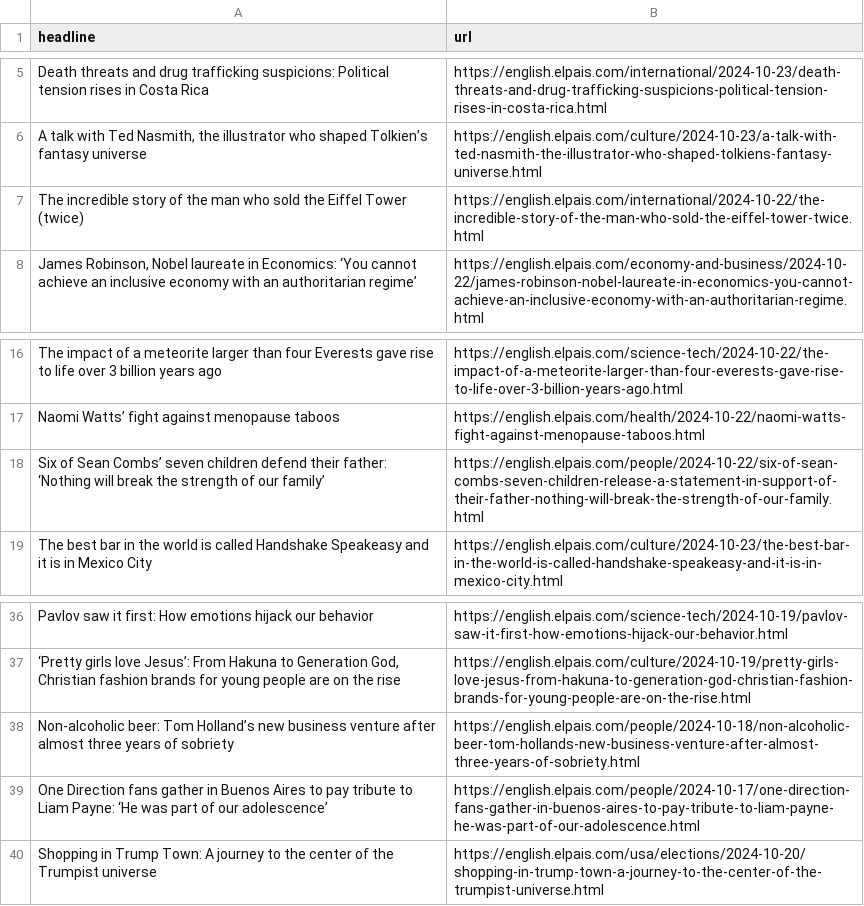
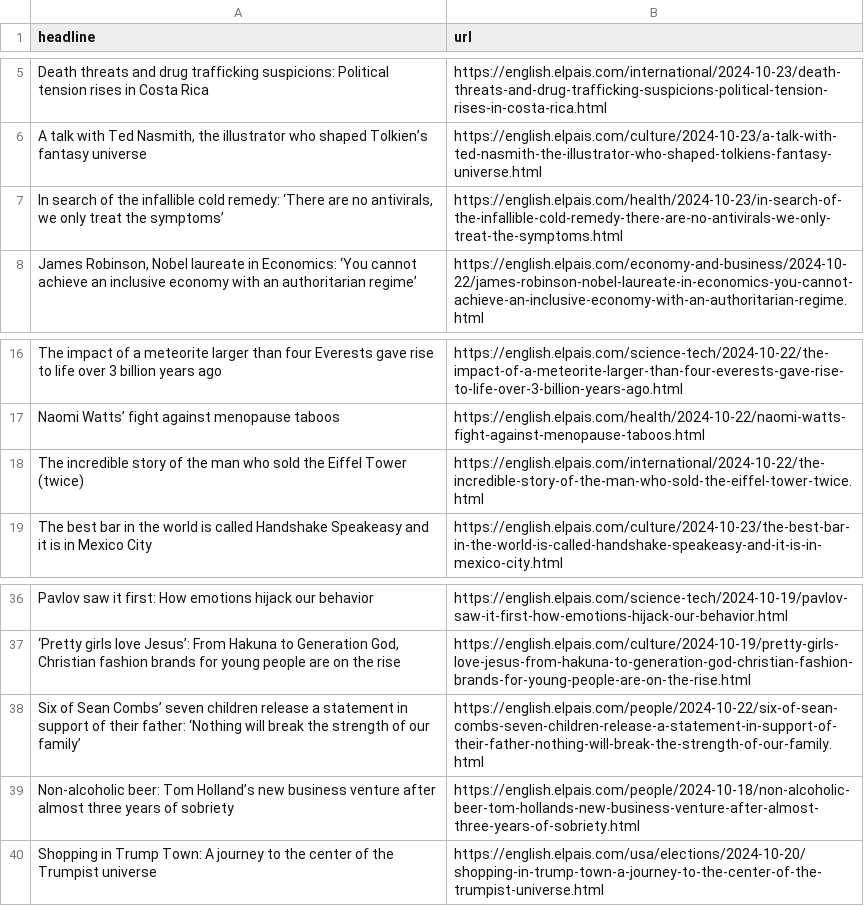
Before and after one commit to Tlo-l-w/el-paes-autoscraper, a CSV file: headlines.csv, drawn as a sheet; only a part is shown, gaps mark what is left out.

```diff
--- a/headlines.csv
+++ b/headlines.csv
@@ -6,3 +6,3 @@ Death threats and drug trafficking suspicions: Political tension rises in Costa
 "A talk with Ted Nasmith, the illustrator who shaped Tolkien’s fantasy universe",https://english.elpais.com/culture/2024-10-23/a-talk-with-ted-nasmith-the-illustrator-who-shaped-tolkiens-fantasy-universe.html
-The incredible story of the man who sold the Eiffel Tower (twice),https://english.elpais.com/international/2024-10-22/the-incredible-story-of-the-man-who-sold-the-eiffel-tower-twice.html
+"In search of the infallible cold remedy: ‘There are no antivirals, we only treat the symptoms’",https://english.elpais.com/health/2024-10-23/in-search-of-the-infallible-cold-remedy-there-are-no-antivirals-we-only-treat-the-symptoms.html
 "James Robinson, Nobel laureate in Economics: ‘You cannot achieve an inclusive economy with an authoritarian regime’",https://english.elpais.com/economy-and-business/2024-10-22/james-robinson-nobel-laureate-in-economics-you-cannot-achieve-an-inclusive-economy-with-an-authoritarian-regime.html
@@ -17,3 +17,3 @@ The impact of a meteorite larger than four Everests gave rise to life over 3 bil
 Naomi Watts’ fight against menopause taboos,https://english.elpais.com/health/2024-10-22/naomi-watts-fight-against-menopause-taboos.html
-Six of Sean Combs’ seven children defend their father: ‘Nothing will break the strength of our family’,https://english.elpais.com/people/2024-10-22/six-of-sean-combs-seven-children-release-a-statement-in-support-of-their-father-nothing-will-break-the-strength-of-our-family.html
+The incredible story of the man who sold the Eiffel Tower (twice),https://english.elpais.com/international/2024-10-22/the-incredible-story-of-the-man-who-sold-the-eiffel-tower-twice.html
 The best bar in the world is called Handshake Speakeasy and it is in Mexico City,https://english.elpais.com/culture/2024-10-23/the-best-bar-in-the-world-is-called-handshake-speakeasy-and-it-is-in-mexico-city.html
@@ -37,4 +37,4 @@ Pavlov saw it first: How emotions hijack our behavior,https://english.elpais.com
 "‘Pretty girls love Jesus’: From Hakuna to Generation God, Christian fashion brands for young people are on the rise",https://english.elpais.com/culture/2024-10-19/pretty-girls-love-jesus-from-hakuna-to-generation-god-christian-fashion-brands-for-young-people-are-on-the-rise.html
+Six of Sean Combs’ seven children release a statement in support of their father: ‘Nothing will break the strength of our family’,https://english.elpais.com/people/2024-10-22/six-of-sean-combs-seven-children-release-a-statement-in-support-of-their-father-nothing-will-break-the-strength-of-our-family.html
 Non-alcoholic beer: Tom Holland’s new business venture after almost three years of sobriety,https://english.elpais.com/people/2024-10-18/non-alcoholic-beer-tom-hollands-new-business-venture-after-almost-three-years-of-sobriety.html
-One Direction fans gather in Buenos Aires to pay tribute to Liam Payne: ‘He was part of our adolescence’,https://english.elpais.com/people/2024-10-17/one-direction-fans-gather-in-buenos-aires-to-pay-tribute-to-liam-payne-he-was-part-of-our-adolescence.html
 Shopping in Trump Town: A journey to the center of the Trumpist universe,https://english.elpais.com/usa/elections/2024-10-20/shopping-in-trump-town-a-journey-to-the-center-of-the-trumpist-universe.html
```
